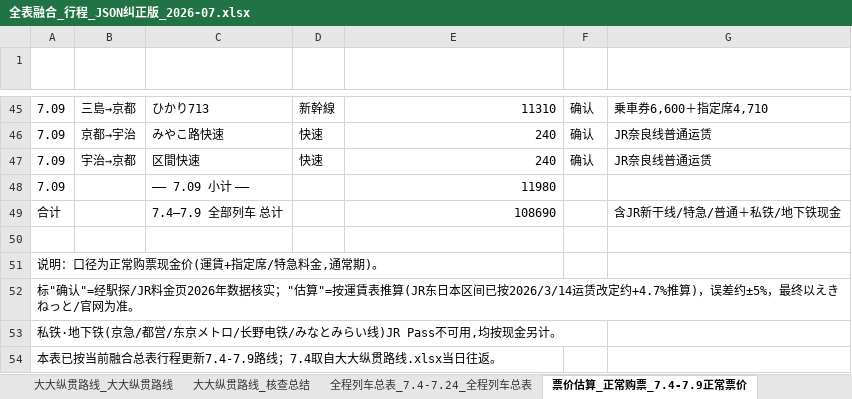
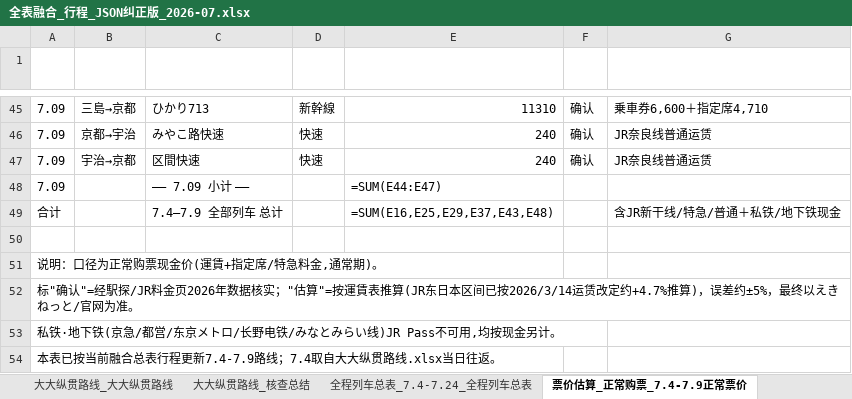
Before and after one commit to Sager1145/Japan-Train-Map, an Excel workbook: 全表融合_行程_JSON纠正版_2026-07.xlsx, sheet 票价估算_正常购票_7.4-7.9正常票价, drawn as a sheet; only a part is shown, gaps mark what is left out; values as stored, in another font and other column widths than the file's, no borders; formulas without a stored value are shown as written; the diff names each change by its address in the sheet, - before the commit and + after, or states it on an @@ line.

```diff
--- a/全表融合_行程_JSON纠正版_2026-07.xlsx (sheet 票价估算_正常购票_7.4-7.9正常票价)
+++ b/全表融合_行程_JSON纠正版_2026-07.xlsx (sheet 票价估算_正常购票_7.4-7.9正常票价)
-E48 (票价(円) 運賃+指定席): 11980
+E48 (票价(円) 運賃+指定席): =SUM(E44:E47)
-E49 (票价(円) 運賃+指定席): 108690
+E49 (票价(円) 運賃+指定席): =SUM(E16,E25,E29,E37,E43,E48)
```
Also changed, not shown: sheet 融合总表, sheet JSON对照, 2 other files.
